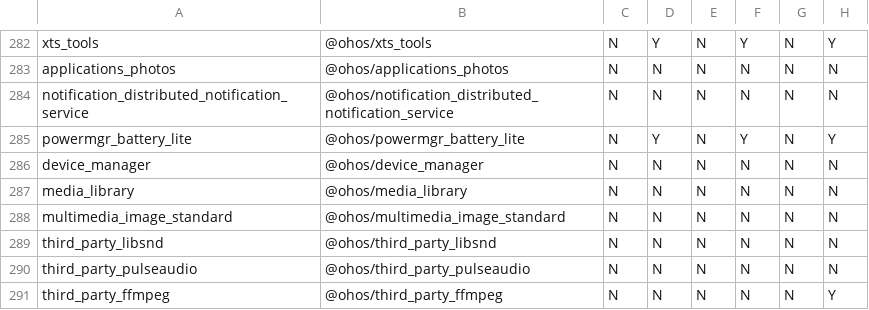
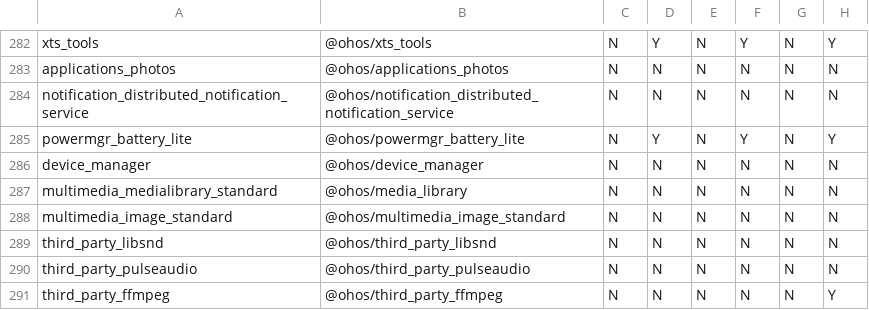
Before and after one commit to openharmony/manifest, a CSV file: matrix_product.csv, drawn as a sheet; only a part is shown, gaps mark what is left out; the diff names each change by its address in the sheet, - before the commit and + after, or states it on an @@ line.

Commit message:
change media library repo name
Signed-off-by: jiahaoluo <luojiahao5@huawei.com>

```diff
--- a/matrix_product.csv
+++ b/matrix_product.csv
-A287: media_library
+A287: multimedia_medialibrary_standard
```
